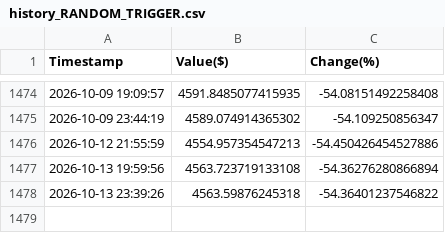
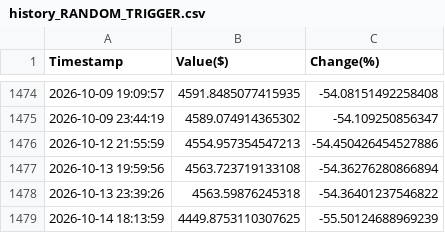
Before and after one commit to borawskiD/AI_STOCK_BOT, a CSV file: results/history_RANDOM_TRIGGER.csv, drawn as a sheet; only a part is shown, gaps mark what is left out; the diff names each change by its address in the sheet, - before the commit and + after, or states it on an @@ line.

Commit message:
Auto updated portfolio values (Wed Oct 14 18:14:06 UTC 2026)

```diff
--- a/results/history_RANDOM_TRIGGER.csv
+++ b/results/history_RANDOM_TRIGGER.csv
+row 1479: 2026-10-14 18:13:59 | 4449.8753110307625 | -55.50124688969239
```
Also changed, not shown: results/history_AI_REGULAR.csv, results/history_AI_STATIC.csv, 7 other files.
